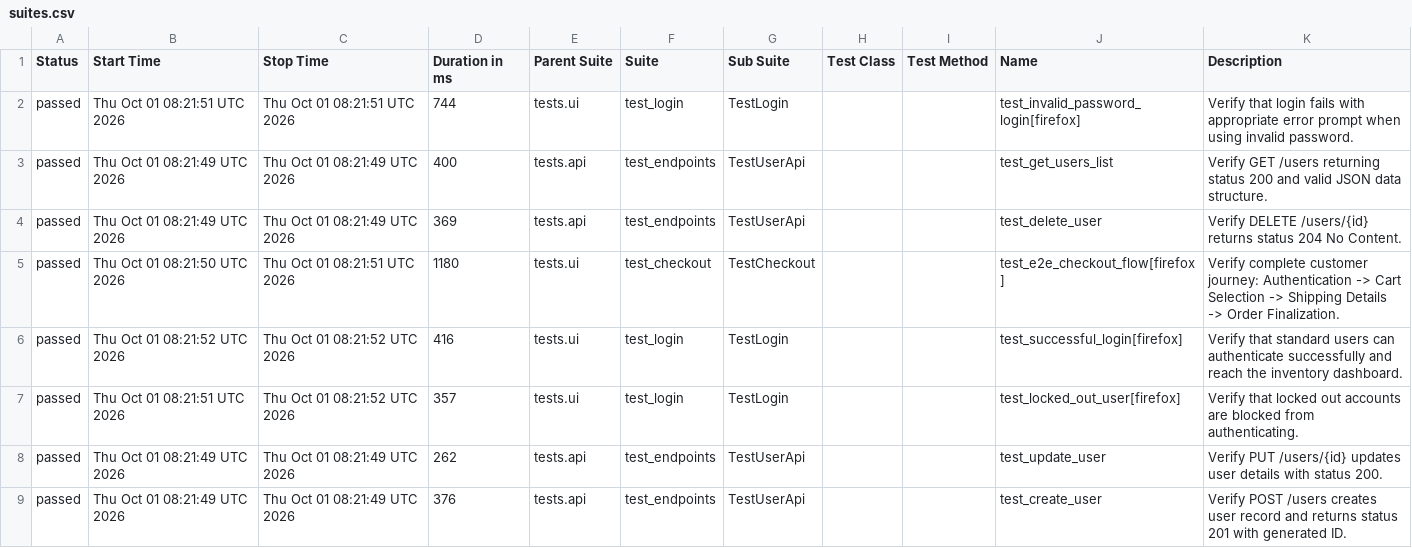
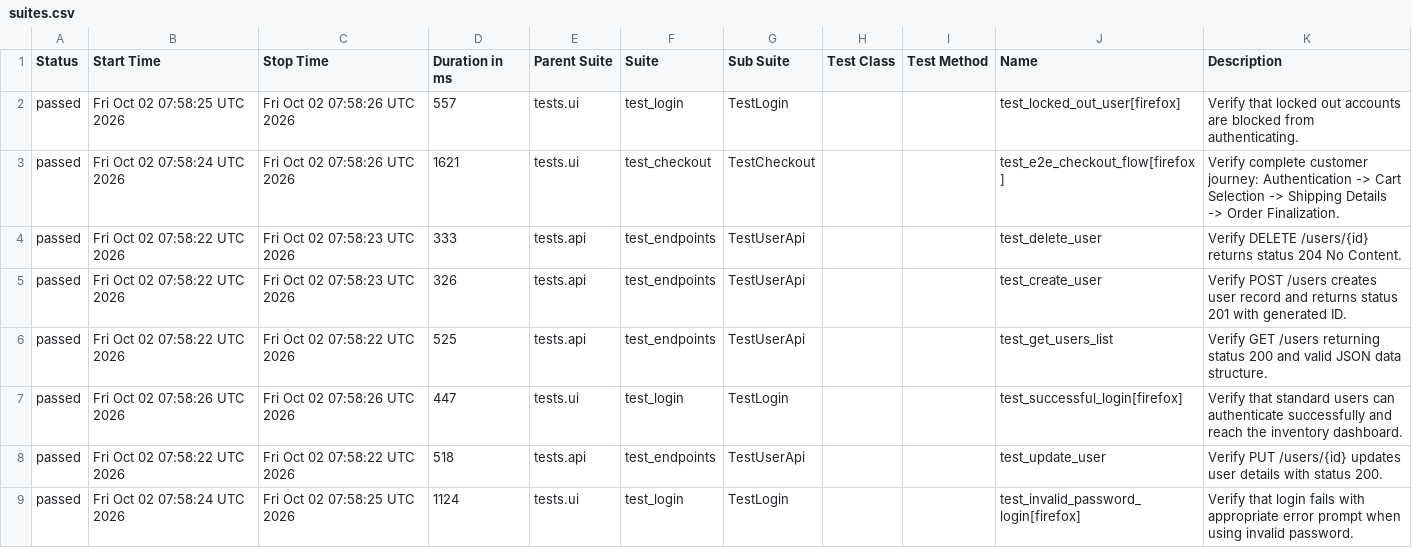
Before and after one commit to rishitgokani005/ApexQA-Engine, a CSV file: data/suites.csv, drawn as a sheet.

```diff
--- a/data/suites.csv
+++ b/data/suites.csv
@@ -1,9 +1,9 @@
 "Status","Start Time","Stop Time","Duration in ms","Parent Suite","Suite","Sub Suite","Test Class","Test Method","Name","Description"
-"passed","Thu Oct 01 08:21:51 UTC 2026","Thu Oct 01 08:21:51 UTC 2026","744","tests.ui","test_login","TestLogin","","","test_invalid_password_login[firefox]","Verify that login fails with appropriate error prompt when using invalid password."
-"passed","Thu Oct 01 08:21:49 UTC 2026","Thu Oct 01 08:21:49 UTC 2026","400","tests.api","test_endpoints","TestUserApi","","","test_get_users_list","Verify GET /users returning status 200 and valid JSON data structure."
-"passed","Thu Oct 01 08:21:49 UTC 2026","Thu Oct 01 08:21:49 UTC 2026","369","tests.api","test_endpoints","TestUserApi","","","test_delete_user","Verify DELETE /users/{id} returns status 204 No Content."
-"passed","Thu Oct 01 08:21:50 UTC 2026","Thu Oct 01 08:21:51 UTC 2026","1180","tests.ui","test_checkout","TestCheckout","","","test_e2e_checkout_flow[firefox]","Verify complete customer journey: Authentication -> Cart Selection -> Shipping Details -> Order Finalization."
-"passed","Thu Oct 01 08:21:52 UTC 2026","Thu Oct 01 08:21:52 UTC 2026","416","tests.ui","test_login","TestLogin","","","test_successful_login[firefox]","Verify that standard users can authenticate successfully and reach the inventory dashboard."
-"passed","Thu Oct 01 08:21:51 UTC 2026","Thu Oct 01 08:21:52 UTC 2026","357","tests.ui","test_login","TestLogin","","","test_locked_out_user[firefox]","Verify that locked out accounts are blocked from authenticating."
-"passed","Thu Oct 01 08:21:49 UTC 2026","Thu Oct 01 08:21:49 UTC 2026","262","tests.api","test_endpoints","TestUserApi","","","test_update_user","Verify PUT /users/{id} updates user details with status 200."
-"passed","Thu Oct 01 08:21:49 UTC 2026","Thu Oct 01 08:21:49 UTC 2026","376","tests.api","test_endpoints","TestUserApi","","","test_create_user","Verify POST /users creates user record and returns status 201 with generated ID."
+"passed","Fri Oct 02 07:58:25 UTC 2026","Fri Oct 02 07:58:26 UTC 2026","557","tests.ui","test_login","TestLogin","","","test_locked_out_user[firefox]","Verify that locked out accounts are blocked from authenticating."
+"passed","Fri Oct 02 07:58:24 UTC 2026","Fri Oct 02 07:58:26 UTC 2026","1621","tests.ui","test_checkout","TestCheckout","","","test_e2e_checkout_flow[firefox]","Verify complete customer journey: Authentication -> Cart Selection -> Shipping Details -> Order Finalization."
+"passed","Fri Oct 02 07:58:22 UTC 2026","Fri Oct 02 07:58:23 UTC 2026","333","tests.api","test_endpoints","TestUserApi","","","test_delete_user","Verify DELETE /users/{id} returns status 204 No Content."
+"passed","Fri Oct 02 07:58:22 UTC 2026","Fri Oct 02 07:58:23 UTC 2026","326","tests.api","test_endpoints","TestUserApi","","","test_create_user","Verify POST /users creates user record and returns status 201 with generated ID."
+"passed","Fri Oct 02 07:58:22 UTC 2026","Fri Oct 02 07:58:22 UTC 2026","525","tests.api","test_endpoints","TestUserApi","","","test_get_users_list","Verify GET /users returning status 200 and valid JSON data structure."
+"passed","Fri Oct 02 07:58:26 UTC 2026","Fri Oct 02 07:58:26 UTC 2026","447","tests.ui","test_login","TestLogin","","","test_successful_login[firefox]","Verify that standard users can authenticate successfully and reach the inventory dashboard."
+"passed","Fri Oct 02 07:58:22 UTC 2026","Fri Oct 02 07:58:22 UTC 2026","518","tests.api","test_endpoints","TestUserApi","","","test_update_user","Verify PUT /users/{id} updates user details with status 200."
+"passed","Fri Oct 02 07:58:24 UTC 2026","Fri Oct 02 07:58:25 UTC 2026","1124","tests.ui","test_login","TestLogin","","","test_invalid_password_login[firefox]","Verify that login fails with appropriate error prompt when using invalid password."
```
Also changed, not shown: data/behaviors.csv, 45 other files.
